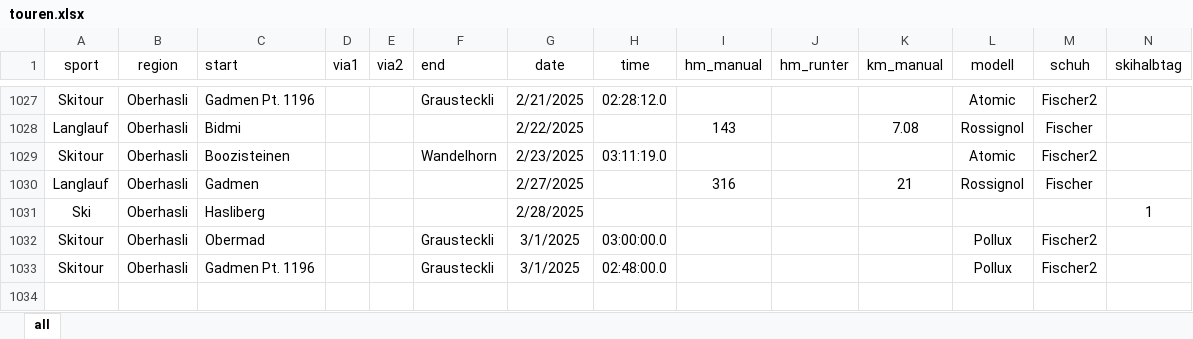
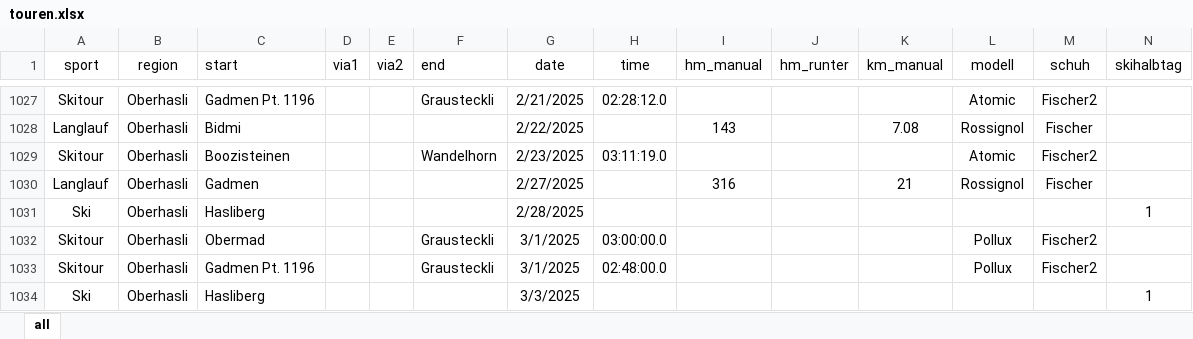
Before and after one commit to rufi77/sport, an Excel workbook: data/touren.xlsx, sheet all, drawn as a sheet; only a part is shown, gaps mark what is left out; values as stored, in another font and other column widths than the file's, no borders; conditional formats not drawn; rows hold the shown columns only; the diff names each change by its address in the sheet, - before the commit and + after, or states it on an @@ line.

Commit message:
updat

```diff
--- a/data/touren.xlsx (sheet all)
+++ b/data/touren.xlsx (sheet all)
+row 1034: Ski | Oberhasli | Hasliberg |  |  |  | 3/3/2025 |  |  |  |  |  |  | 1
```
